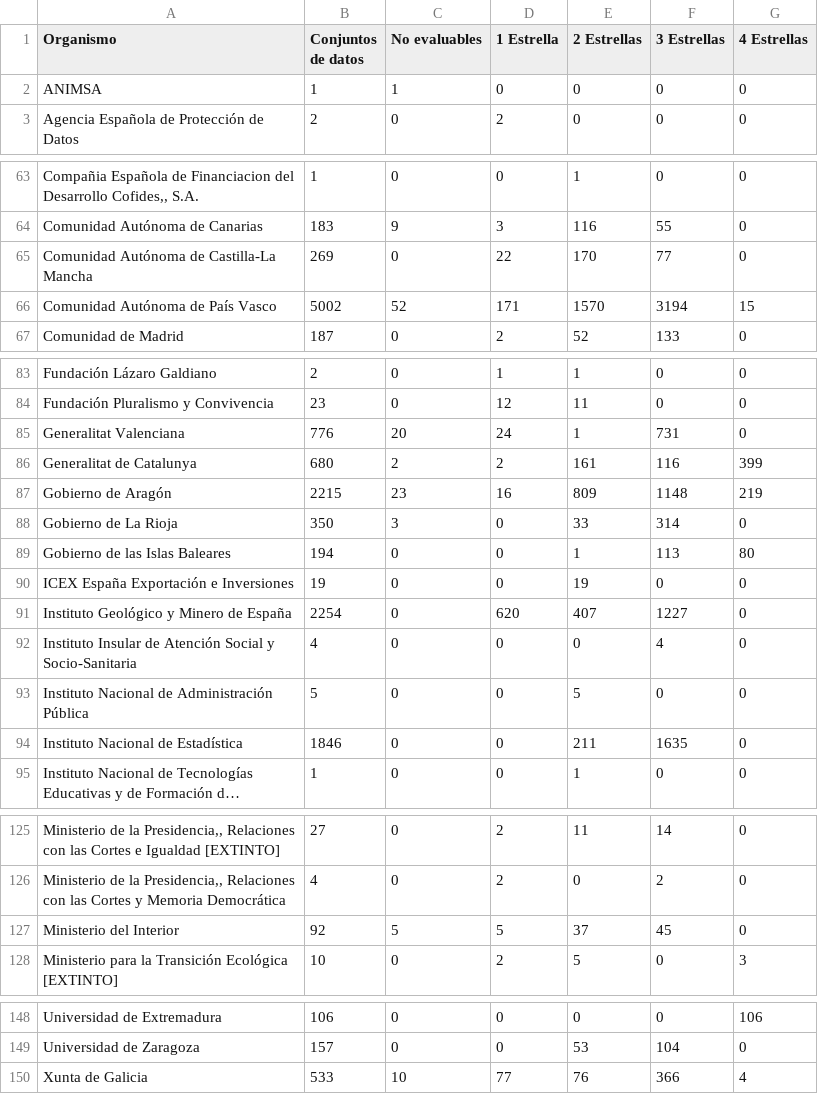
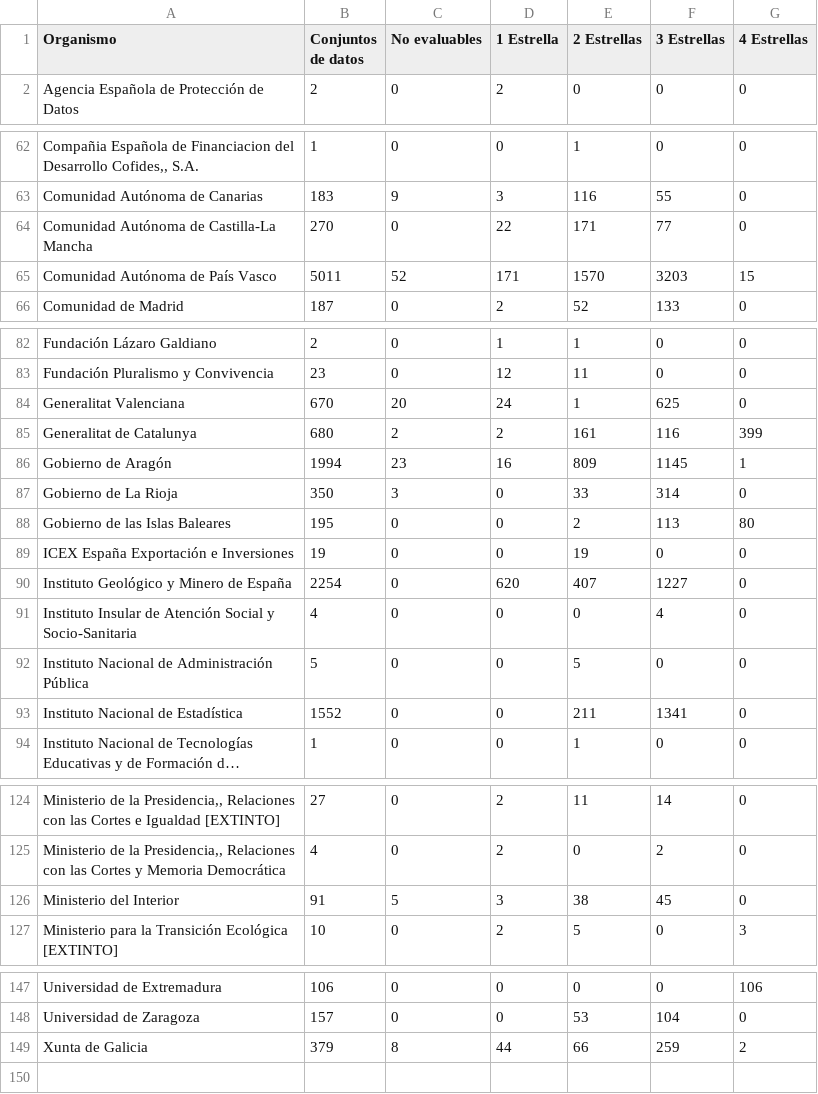
Before and after one commit to tecnificados/evaluador, a CSV file: informes/organismoPuntuacion.csv, drawn as a sheet; only a part is shown, gaps mark what is left out; long unchanged cells end in …; removed rows and columns are numbered as before the commit, all else as after; the diff covers the shown part only; the diff names each change by its address in the sheet, - before the commit and + after, or states it on an @@ line.

Commit message:
Informes actualizados 2020-08-07 17:58:22

```diff
--- a/informes/organismoPuntuacion.csv
+++ b/informes/organismoPuntuacion.csv
-row 2: ANIMSA | 1 | 1 | 0 | 0 | 0 | 0
-B64 (Conjuntos de datos): 269
+B64 (Conjuntos de datos): 270
-E64 (2 Estrellas): 170
+E64 (2 Estrellas): 171
-B65 (Conjuntos de datos): 5002
+B65 (Conjuntos de datos): 5011
-F65 (3 Estrellas): 3194
+F65 (3 Estrellas): 3203
-B84 (Conjuntos de datos): 776
+B84 (Conjuntos de datos): 670
-F84 (3 Estrellas): 731
+F84 (3 Estrellas): 625
-B86 (Conjuntos de datos): 2215
+B86 (Conjuntos de datos): 1994
-F86 (3 Estrellas): 1148
+F86 (3 Estrellas): 1145
-G86 (4 Estrellas): 219
+G86 (4 Estrellas): 1
-B88 (Conjuntos de datos): 194
+B88 (Conjuntos de datos): 195
-E88 (2 Estrellas): 1
+E88 (2 Estrellas): 2
-B93 (Conjuntos de datos): 1846
+B93 (Conjuntos de datos): 1552
-F93 (3 Estrellas): 1635
+F93 (3 Estrellas): 1341
-B126 (Conjuntos de datos): 92
+B126 (Conjuntos de datos): 91
-D126 (1 Estrella): 5
+D126 (1 Estrella): 3
-E126 (2 Estrellas): 37
+E126 (2 Estrellas): 38
-B149 (Conjuntos de datos): 533
+B149 (Conjuntos de datos): 379
-C149 (No evaluables): 10
+C149 (No evaluables): 8
-D149 (1 Estrella): 77
+D149 (1 Estrella): 44
-E149 (2 Estrellas): 76
+E149 (2 Estrellas): 66
-F149 (3 Estrellas): 366
+F149 (3 Estrellas): 259
-G149 (4 Estrellas): 4
+G149 (4 Estrellas): 2
```
Also changed, not shown: 6 edited cells elsewhere in this file, informes/ayuntamientoPuntuacion.csv, informes/organismoFormatos.csv, 3 other files.
